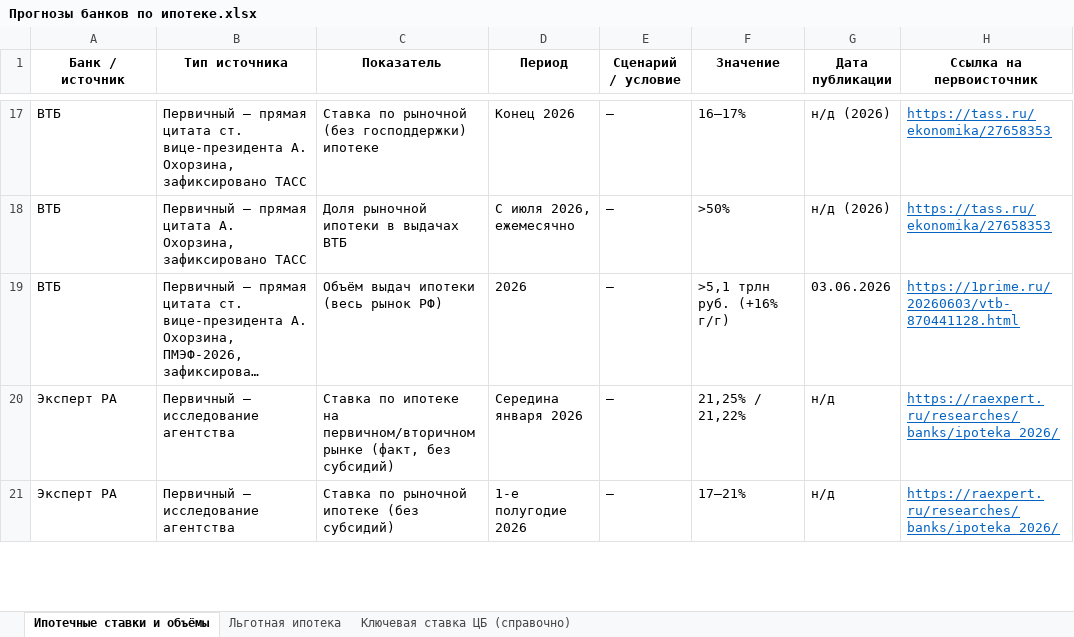
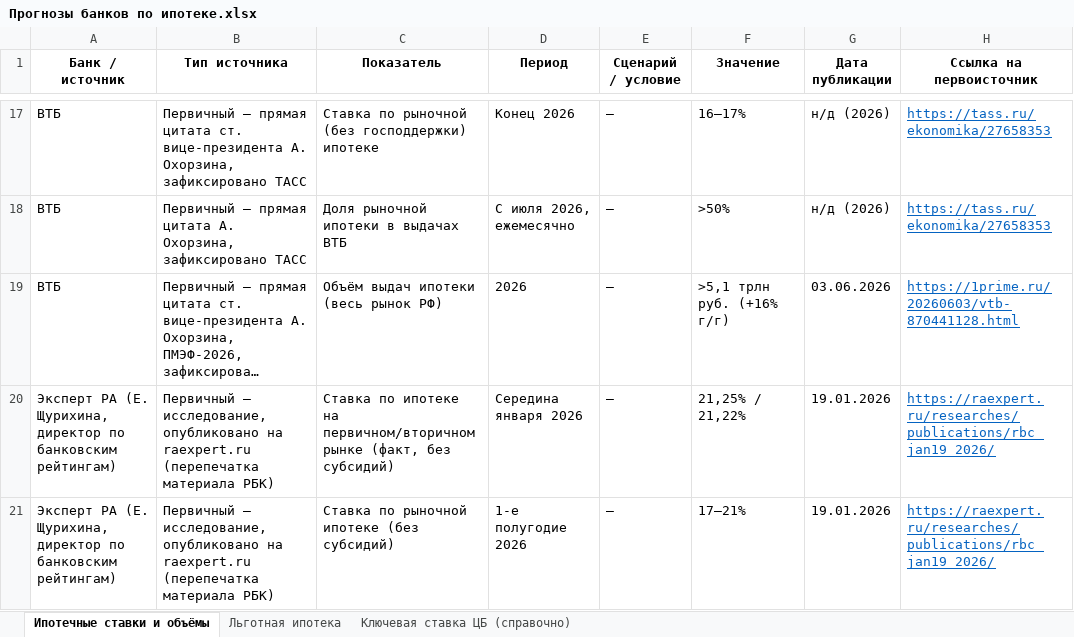
Before and after one commit to xchekh/ipo, an Excel workbook: Прогнозы банков по ипотеке.xlsx, sheet Ипотечные ставки и объёмы, drawn as a sheet; only a part is shown, gaps mark what is left out; long unchanged cells end in …; values as stored, in another font and other column widths than the file's, no borders; the diff covers the shown part only; the diff names each change by its address in the sheet, - before the commit and + after, or states it on an @@ line.

```diff
--- a/Прогнозы банков по ипотеке.xlsx (sheet Ипотечные ставки и объёмы)
+++ b/Прогнозы банков по ипотеке.xlsx (sheet Ипотечные ставки и объёмы)
-A20:A21 (Банк / источник): Эксперт РА
+A20:A21 (Банк / источник): Эксперт РА (Е. Щурихина, директор по банковским рейтингам)
-B20:B21 (Тип источника): Первичный — исследование агентства
+B20:B21 (Тип источника): Первичный — исследование, опубликовано на raexpert.ru (перепечатка материала РБК)
-G20:G21 (Дата публикации): н/д
+G20:G21 (Дата публикации): 19.01.2026
-H20:H21 (Ссылка на первоисточник): https://raexpert.ru/researches/banks/ipoteka_2026/
+H20:H21 (Ссылка на первоисточник): https://raexpert.ru/researches/publications/rbc_jan19_2026/
```
Also changed, not shown: 6 edited cells elsewhere in this sheet, 1 other file.
